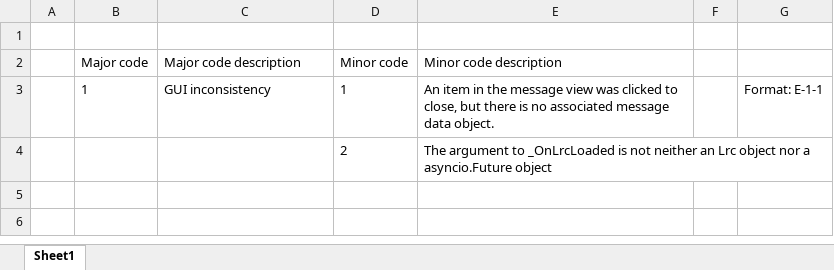
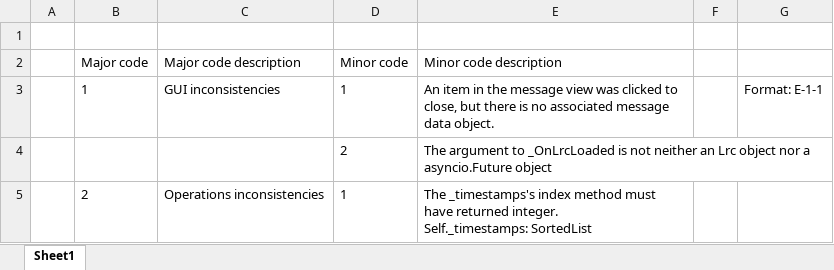
Before and after one commit to megacodist/mp3-lyrics, an Excel workbook: errors.xlsx, sheet Sheet1, drawn as a sheet; values as stored, in another font and other column widths than the file's, no borders; table styles not drawn; ↵ is a line break in a cell; the diff names each change by its address in the sheet, - before the commit and + after, or states it on an @@ line.

```diff
--- a/errors.xlsx (sheet Sheet1)
+++ b/errors.xlsx (sheet Sheet1)
-C3 (Major code description): GUI inconsistency
+C3 (Major code description): GUI inconsistencies
+row 5:  | 2 | Operations inconsistencies | 1 | The _timestamps's index method must have returned integer. ↵ Self._timestamps: SortedList
```
Also changed, not shown: 9 other files.
